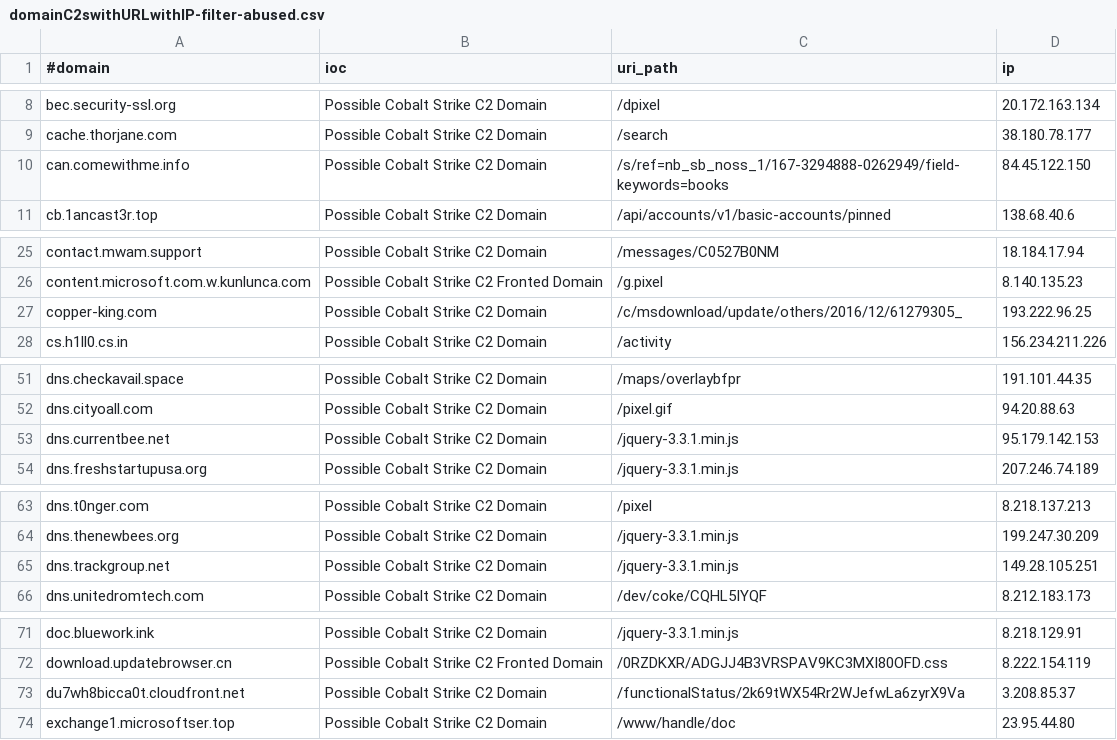
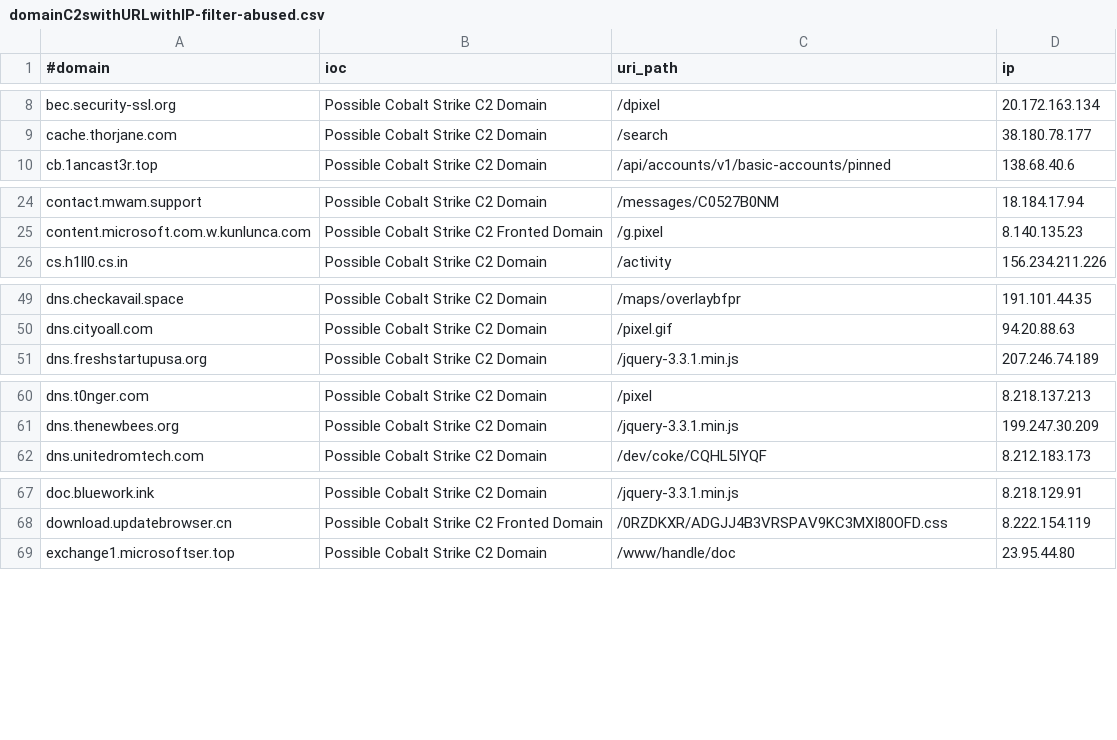
Before and after one commit to beac0n5/C2IntelFeeds, a CSV file: feeds/domainC2swithURLwithIP-filter-abused.csv, drawn as a sheet; only a part is shown, gaps mark what is left out; the diff covers the shown part only; the diff names each change by its address in the sheet, - before the commit and + after, or states it on an @@ line.

```diff
--- a/feeds/domainC2swithURLwithIP-filter-abused.csv
+++ b/feeds/domainC2swithURLwithIP-filter-abused.csv
-row 10: can.comewithme.info | Possible Cobalt Strike C2 Domain | /s/ref=nb_sb_noss_1/167-3294888-0262949/field-keywords=books | 84.45.122.150
-row 27: copper-king.com | Possible Cobalt Strike C2 Domain | /c/msdownload/update/others/2016/12/61279305_ | 193.222.96.25
-row 53: dns.currentbee.net | Possible Cobalt Strike C2 Domain | /jquery-3.3.1.min.js | 95.179.142.153
-row 65: dns.trackgroup.net | Possible Cobalt Strike C2 Domain | /jquery-3.3.1.min.js | 149.28.105.251
-row 73: du7wh8bicca0t.cloudfront.net | Possible Cobalt Strike C2 Domain | /functionalStatus/2k69tWX54Rr2WJefwLa6zyrX9Va | 3.208.85.37
```
Also changed, not shown: 4 removed rows elsewhere in this file, feeds/IPC2s.csv, feeds/domainC2s-filter-abused.csv, 17 other files.
